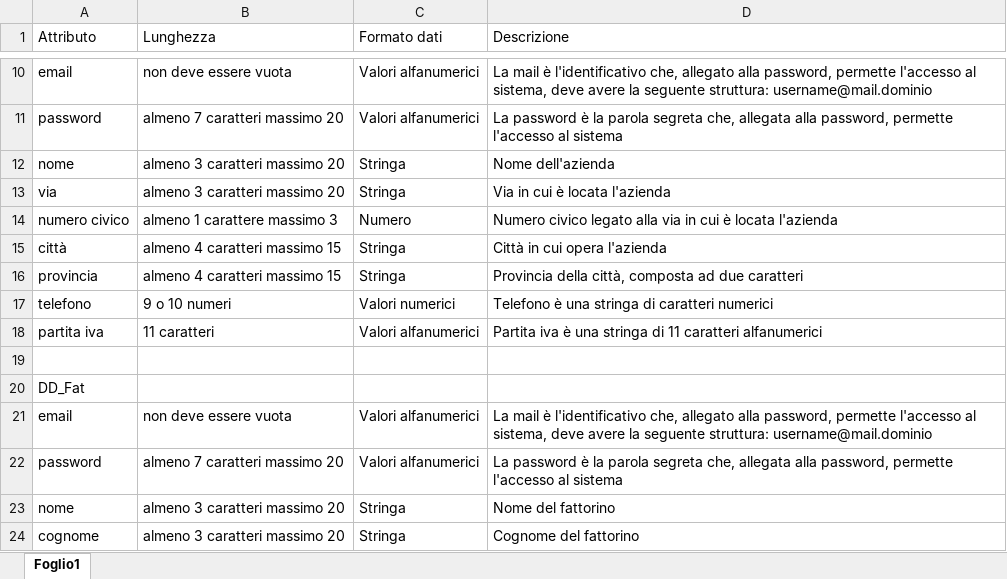
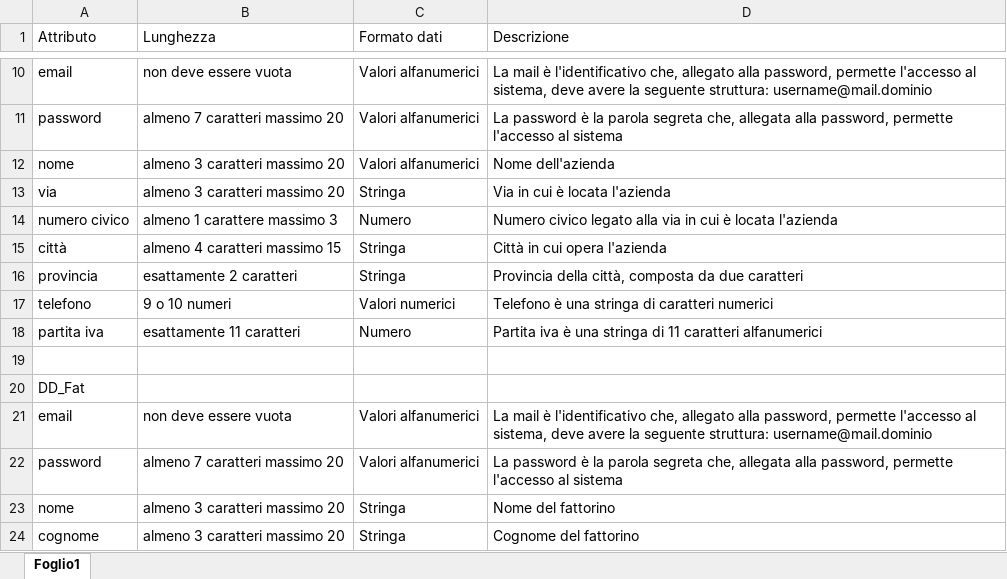
Before and after one commit to frekkanzer2/Eat-Reorder, an Excel workbook: Documents/Eat&Reorder - Use Cases documents/DD - Dizionario dei Dati.xlsx, sheet Foglio1, drawn as a sheet; only a part is shown, gaps mark what is left out; values as stored, in another font and other column widths than the file's, no borders; the diff names each change by its address in the sheet, - before the commit and + after, or states it on an @@ line.

Commit message:
Creato TC_Specification per alcuni TC + apportate modifiche al dizionario dei dati
Creato TC_Specification per i seguenti TC:
TC_RFU1.1-RegistrazioneCliente
TC_RFU1.2-RegistrazioneAzienda
TC_RFU2-Login
Sono state apportate alcune modifiche al dizionario dei dati, legate al formato della provincia.

```diff
--- a/Documents/Eat&Reorder - Use Cases documents/DD - Dizionario dei Dati.xlsx (sheet Foglio1)
+++ b/Documents/Eat&Reorder - Use Cases documents/DD - Dizionario dei Dati.xlsx (sheet Foglio1)
-C12 (Formato dati): Stringa
+C12 (Formato dati): Valori alfanumerici
-B16 (Lunghezza): almeno 4 caratteri massimo 15
+B16 (Lunghezza): esattamente 2 caratteri
-D16 (Descrizione): …città, composta ad due caratteri
+D16 (Descrizione): …città, composta da due caratteri
-B18 (Lunghezza): 11 caratteri
+B18 (Lunghezza): esattamente 11 caratteri
-C18 (Formato dati): Valori alfanumerici
+C18 (Formato dati): Numero
```
Also changed, not shown: 10 other files.
